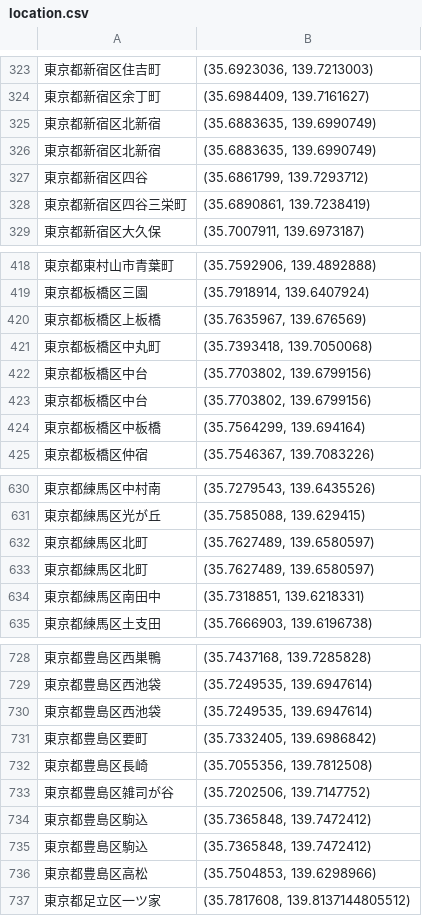
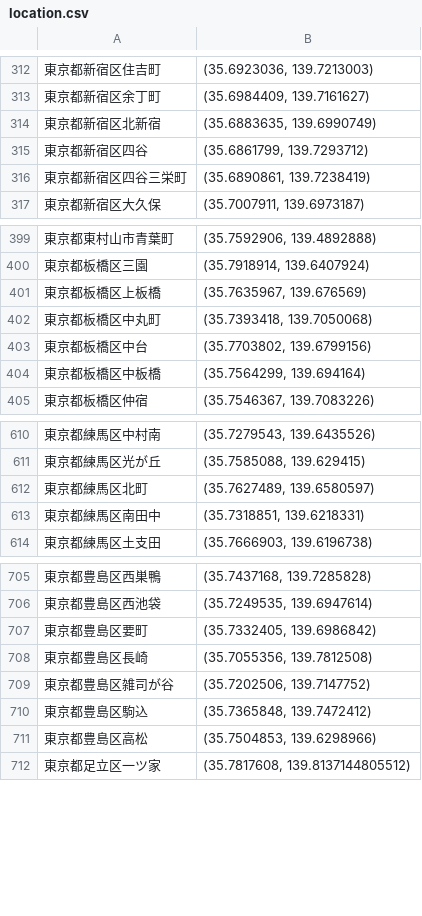
Before and after one commit to m7142yosuke/Tokyo-house-price-prediction-portfolio, a CSV file: data/location.csv, drawn as a sheet; only a part is shown, gaps mark what is left out; the diff covers the shown part only.

```diff
--- a/data/location.csv
+++ b/data/location.csv
@@ -325,3 +314,2 @@
 東京都新宿区北新宿,"(35.6883635, 139.6990749)"
-東京都新宿区北新宿 ,"(35.6883635, 139.6990749)"
 東京都新宿区四谷,"(35.6861799, 139.7293712)"
@@ -421,2 +402 @@
 東京都板橋区中丸町,"(35.7393418, 139.7050068)"
-東京都板橋区中台,"(35.7703802, 139.6799156)"
@@ -632,3 +612,2 @@
 東京都練馬区北町,"(35.7627489, 139.6580597)"
-東京都練馬区北町 ,"(35.7627489, 139.6580597)"
 東京都練馬区南田中,"(35.7318851, 139.6218331)"
@@ -729,3 +706,2 @@
 東京都豊島区西池袋,"(35.7249535, 139.6947614)"
-東京都豊島区西池袋 ,"(35.7249535, 139.6947614)"
 東京都豊島区要町,"(35.7332405, 139.6986842)"
@@ -734,3 +710,2 @@
 東京都豊島区駒込,"(35.7365848, 139.7472412)"
-東京都豊島区駒込 ,"(35.7365848, 139.7472412)"
 東京都豊島区高松,"(35.7504853, 139.6298966)"
```
Also changed, not shown: 20 removed rows and 1 edited cell elsewhere in this file.
